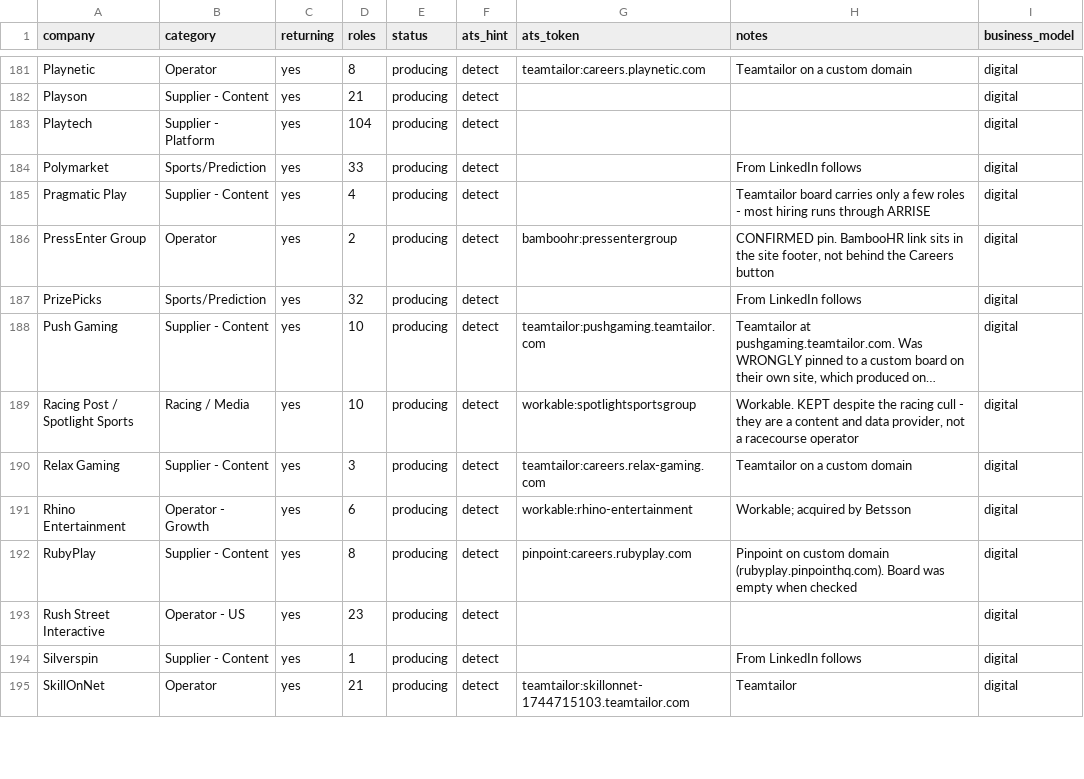
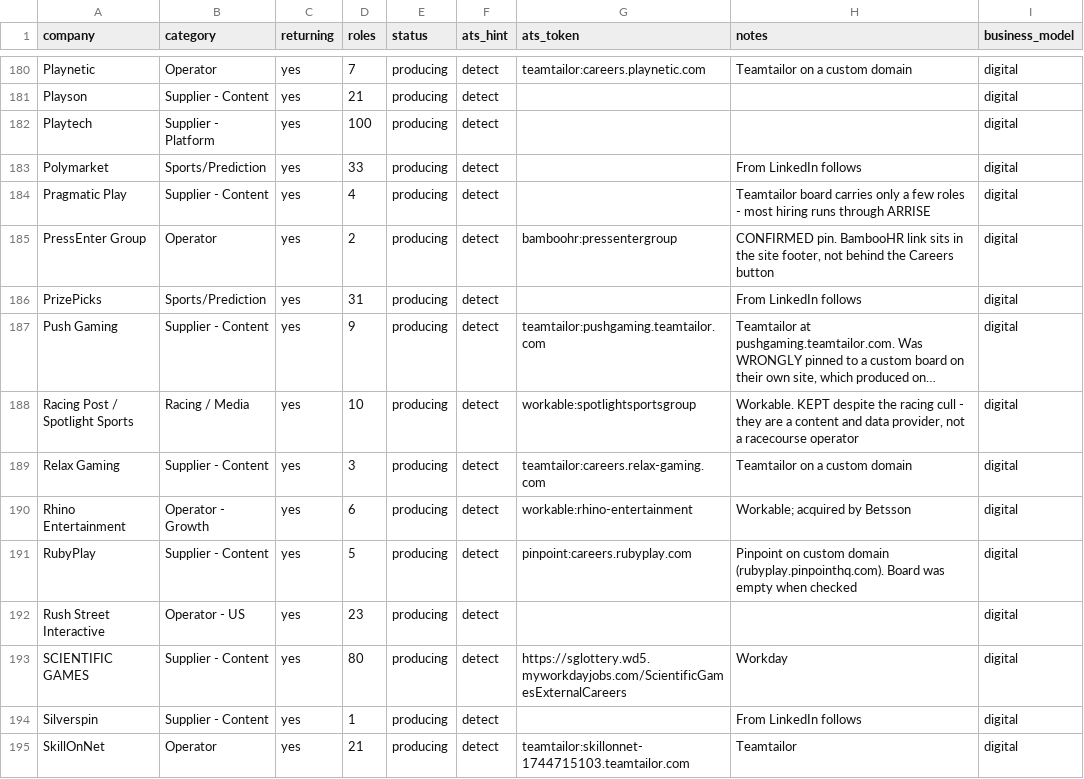
Before and after one commit to cram-co/role-radar, a CSV file: companies.csv, drawn as a sheet; only a part is shown, gaps mark what is left out; long unchanged cells end in …; addresses are those after the commit; the diff covers the shown part only; the diff names each change by its address in the sheet, - before the commit and + after, or states it on an @@ line.

```diff
--- a/companies.csv
+++ b/companies.csv
-D180 (roles): 8
+D180 (roles): 7
-D182 (roles): 104
+D182 (roles): 100
-D186 (roles): 32
+D186 (roles): 31
-D187 (roles): 10
+D187 (roles): 9
-D191 (roles): 8
+D191 (roles): 5
+row 193: SCIENTIFIC GAMES | Supplier - Content | yes | 80 | producing | detect | https://sglottery.wd5.myworkdayjobs.com/ScientificGamesExternalCareers | Workday | digital
```
Also changed, not shown: 1 added row, 2 removed rows and 45 edited cells elsewhere in this file, 2 other files.
